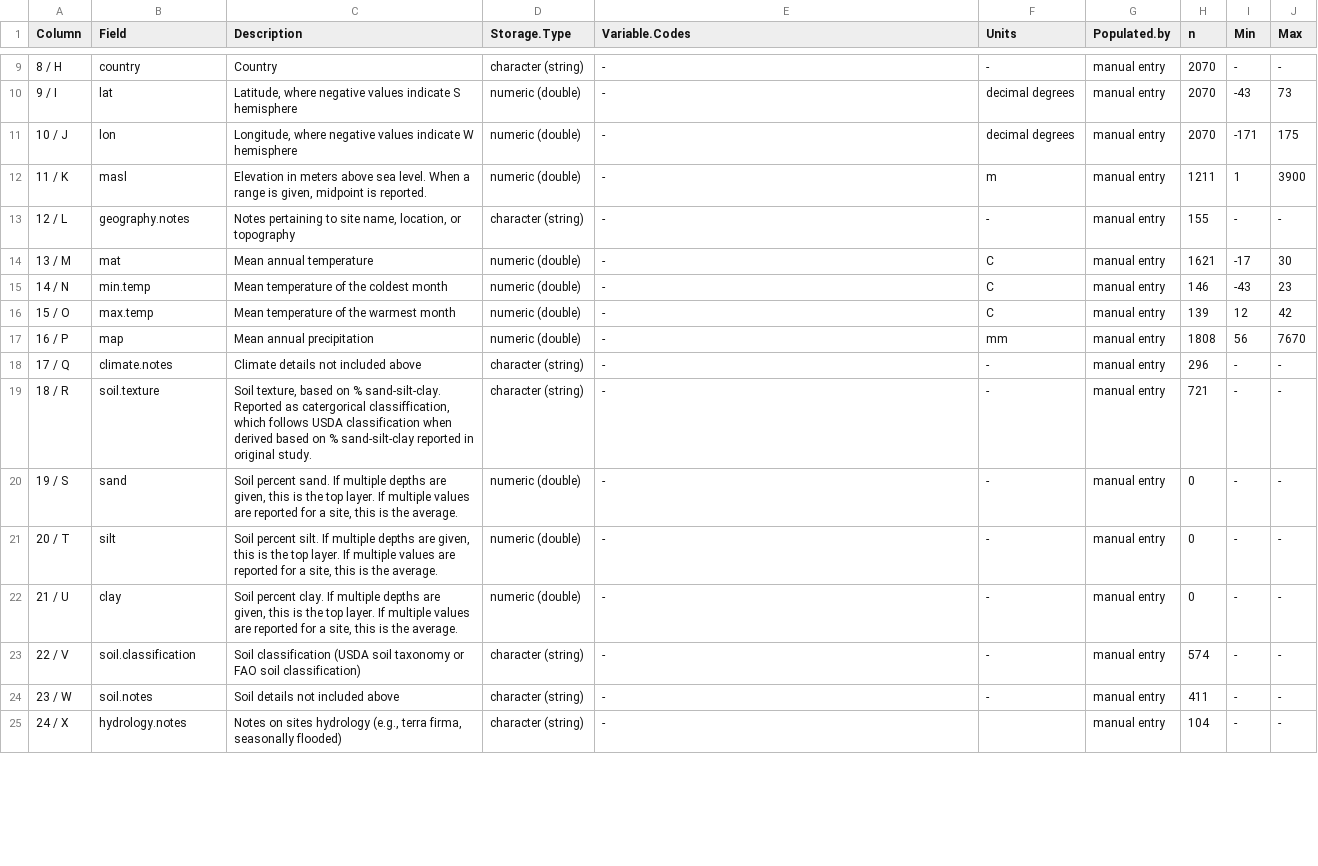
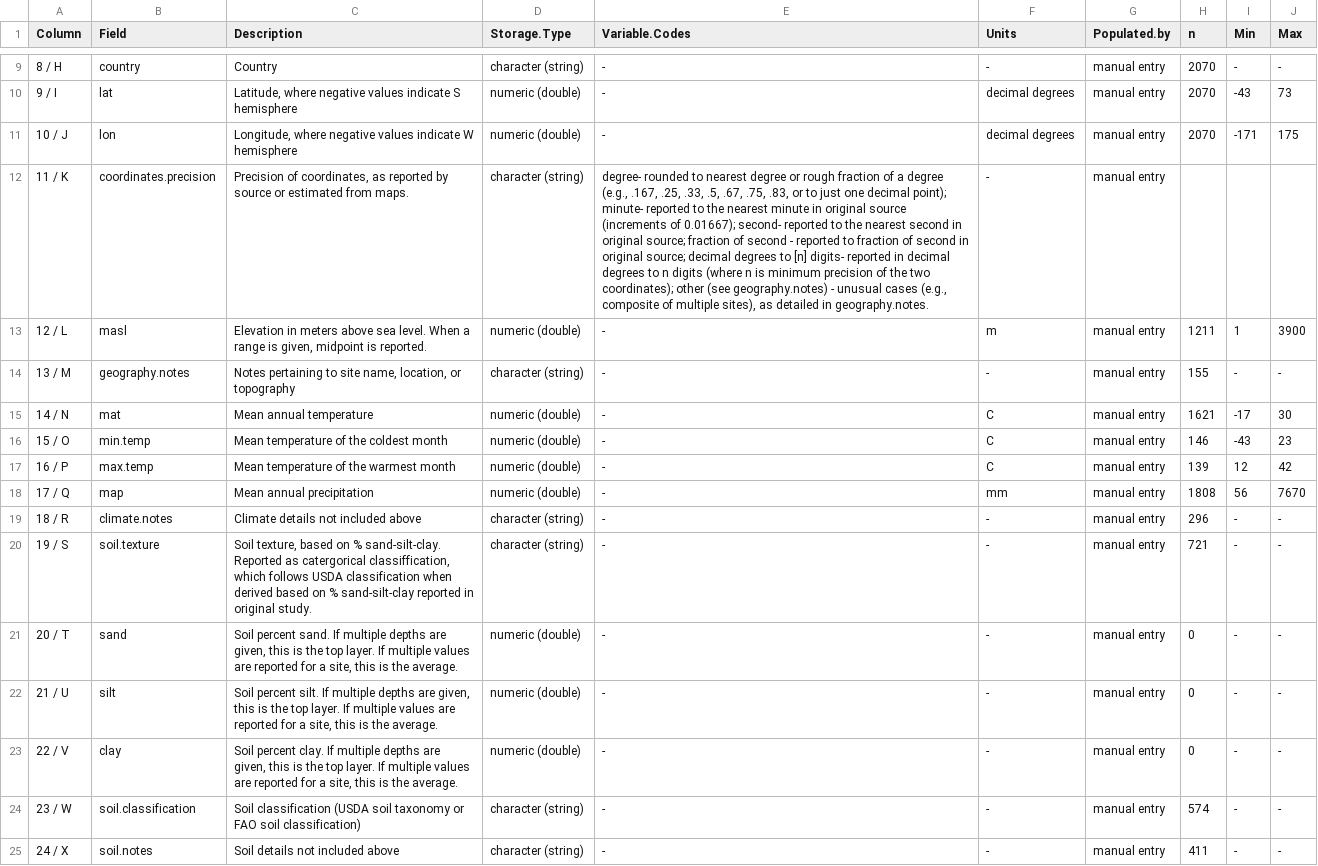
Before and after one commit to forc-db/ForC, a CSV file: metadata/sites_metadata.csv, drawn as a sheet; only a part is shown, gaps mark what is left out; removed rows and columns are numbered as before the commit, all else as after; the diff covers the shown part only; the diff names each change by its address in the sheet, - before the commit and + after, or states it on an @@ line.

Commit message:
added `coordinates.precision` field

```diff
--- a/metadata/sites_metadata.csv
+++ b/metadata/sites_metadata.csv
+row 12: 11 / K | coordinates.precision | Precision of coordinates, as reported by source or estimated from maps. | character (string) | degree- rounded to nearest degree or rough fraction of a degree (e.g., .167, .25, .33, .5, .67, .75, .83, or to just one decimal point); minute- reported to the nearest minute in original source (increments of 0.01667); second- reported to the nearest second in original source; fraction of second - reported to fraction of second in original source; decimal degrees to [n] digits- reported in decimal degrees to n digits (where n is minimum precision of the two coordinates); other (see geography.notes) - unusual cases (e.g., composite of multiple sites), as detailed in geography.notes. | - | manual entry
-A13 (Column): 11 / K
+A13 (Column): 12 / L
-A14 (Column): 12 / L
+A14 (Column): 13 / M
-A15 (Column): 13 / M
+A15 (Column): 14 / N
-A16 (Column): 14 / N
+A16 (Column): 15 / O
-A17 (Column): 15 / O
+A17 (Column): 16 / P
-A18 (Column): 16 / P
+A18 (Column): 17 / Q
-row 18: 17 / Q | climate.notes | Climate details not included above | character (string) | - | - | manual entry | 296 | - | -
-B19 (Field): soil.texture
+B19 (Field): climate.notes
-C19 (Description): Soil texture, based on % sand-silt-clay. Reported as catergorical classiffication, which follows USDA classification when derived based on % sand-silt-clay reported in original study.
+C19 (Description): Climate details not included above
-H19 (n): 721
+H19 (n): 296
-B20 (Field): sand
+B20 (Field): soil.texture
-C20 (Description): Soil percent sand. If multiple depths are given, this is the top layer. If multiple values are reported for a site, this is the average.
+C20 (Description): Soil texture, based on % sand-silt-clay. Reported as catergorical classiffication, which follows USDA classification when derived based on % sand-silt-clay reported in original study.
-D20 (Storage.Type): numeric (double)
+D20 (Storage.Type): character (string)
-H20 (n): 0
+H20 (n): 721
-B21 (Field): silt
+B21 (Field): sand
-C21 (Description): Soil percent silt. If multiple…
+C21 (Description): Soil percent sand. If multiple…
-B22 (Field): clay
+B22 (Field): silt
-C22 (Description): Soil percent clay. If multiple…
+C22 (Description): Soil percent silt. If multiple…
-B23 (Field): soil.classification
+B23 (Field): clay
-C23 (Description): Soil classification (USDA soil taxonomy or FAO soil classification)
+C23 (Description): Soil percent clay. If multiple depths are given, this is the top layer. If multiple values are reported for a site, this is the average.
-D23 (Storage.Type): character (string)
+D23 (Storage.Type): numeric (double)
-H23 (n): 574
+H23 (n): 0
-B24 (Field): soil.notes
+B24 (Field): soil.classification
-C24 (Description): Soil details not included above
+C24 (Description): Soil classification (USDA soil taxonomy or FAO soil classification)
-H24 (n): 411
+H24 (n): 574
-B25 (Field): hydrology.notes
+B25 (Field): soil.notes
-C25 (Description): Notes on sites hydrology (e.g., terra firma, seasonally flooded)
+C25 (Description): Soil details not included above
-F25 (Units): (empty)
+F25 (Units): -
-H25 (n): 104
+H25 (n): 411
```
Also changed, not shown: 1 added row and 84 edited cells elsewhere in this file, 1 other file.
